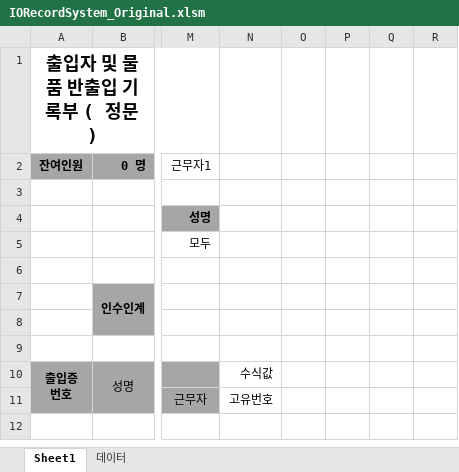
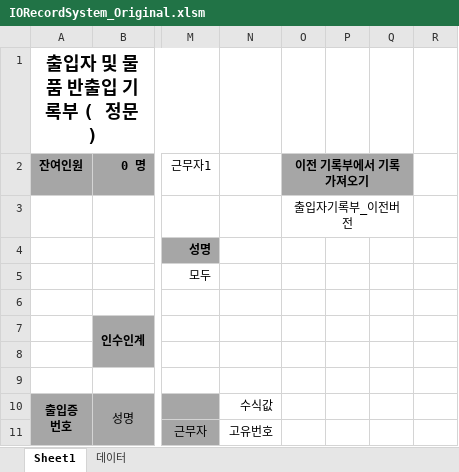
Before and after one commit to doobee98/Arisu_Visiter_Record, an Excel workbook: Original/IORecordSystem_Original.xlsm, sheet Sheet1, drawn as a sheet; only a part is shown, gaps mark what is left out; values as stored, in another font and other column widths than the file's, no borders; charts and pictures and conditional formats not drawn; the diff names each change by its address in the sheet, - before the commit and + after, or states it on an @@ line.

```diff
--- a/Original/IORecordSystem_Original.xlsm (sheet Sheet1)
+++ b/Original/IORecordSystem_Original.xlsm (sheet Sheet1)
-O2: (empty)
+O2: 이전 기록부에서 기록 가져오기
-O2:Q2 fill: none
+O2:Q2 fill: #A6A6A6
+O2:Q2 merged
-O3 (이전 기록부에서 기록 가져오기): (empty)
+O3 (이전 기록부에서 기록 가져오기): 출입자기록부_이전버전
+O3:Q3 merged
```
Also changed, not shown: hidden cells, charts or pictures, 출입자DB.xlsm, 2 other files.
